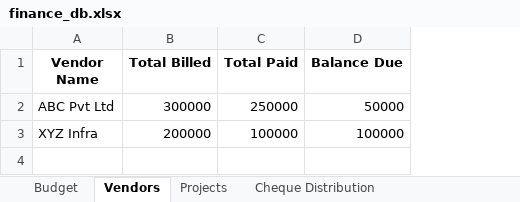
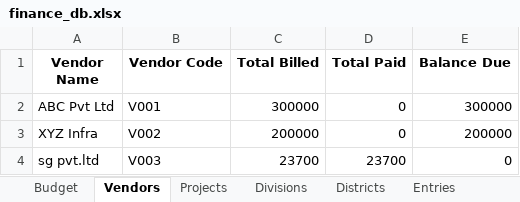
Before and after one commit to ayushjain2163/gsheet-py, an Excel workbook: finance_db.xlsx, sheet Vendors, drawn as a sheet; values as stored, in another font and other column widths than the file's, no borders; addresses are those after the commit; the diff names each change by its address in the sheet, - before the commit and + after, or states it on an @@ line.

```diff
--- a/finance_db.xlsx (sheet Vendors)
+++ b/finance_db.xlsx (sheet Vendors)
-sheet tab: Cheque Distribution
+sheet tab: Divisions
+sheet tab: Districts
+sheet tab: Entries
+column B (Vendor Code), rows 2-3: V001 | V002
-D2 (Total Paid): 250000
+D2 (Total Paid): 0
-E2 (Balance Due): 50000
+E2 (Balance Due): 300000
-D3 (Total Paid): 100000
+D3 (Total Paid): 0
-E3 (Balance Due): 100000
+E3 (Balance Due): 200000
+row 4: sg pvt.ltd | V003 | 23700 | 23700 | 0
```
Also changed, not shown: sheet Divisions, sheet Projects, sheet Budget, other sheet tabs, 2 other files.
